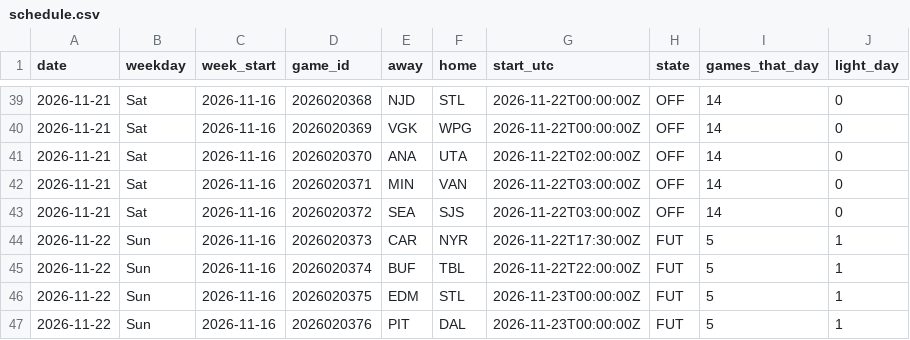
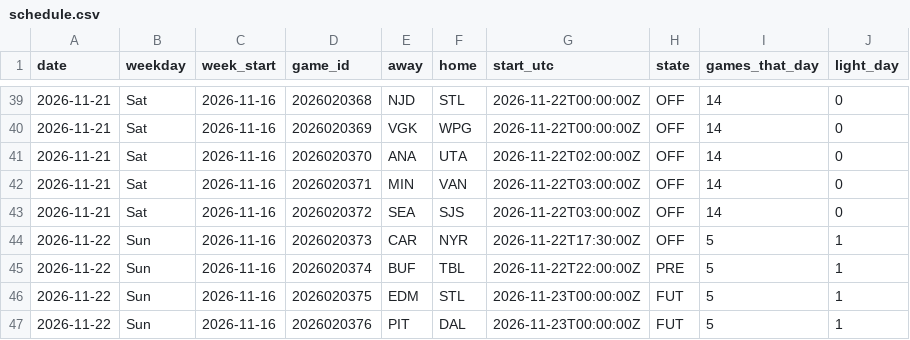
Before and after one commit to barakarmy/nhl-feed, a CSV file: docs/schedule.csv, drawn as a sheet; only a part is shown, gaps mark what is left out.

```diff
--- a/docs/schedule.csv
+++ b/docs/schedule.csv
@@ -43,4 +43,4 @@ date,weekday,week_start,game_id,away,home,start_utc,state,games_that_day,light_d
 2026-11-21,Sat,2026-11-16,2026020372,SEA,SJS,2026-11-22T03:00:00Z,OFF,14,0
-2026-11-22,Sun,2026-11-16,2026020373,CAR,NYR,2026-11-22T17:30:00Z,FUT,5,1
-2026-11-22,Sun,2026-11-16,2026020374,BUF,TBL,2026-11-22T22:00:00Z,FUT,5,1
+2026-11-22,Sun,2026-11-16,2026020373,CAR,NYR,2026-11-22T17:30:00Z,OFF,5,1
+2026-11-22,Sun,2026-11-16,2026020374,BUF,TBL,2026-11-22T22:00:00Z,PRE,5,1
 2026-11-22,Sun,2026-11-16,2026020375,EDM,STL,2026-11-23T00:00:00Z,FUT,5,1
```
Also changed, not shown: docs/advanced.csv, docs/goalies.csv, 2 other files.
